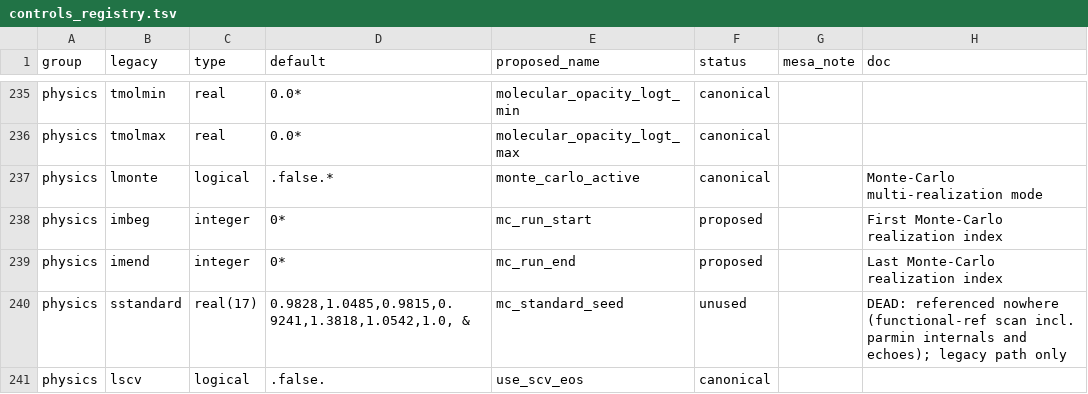
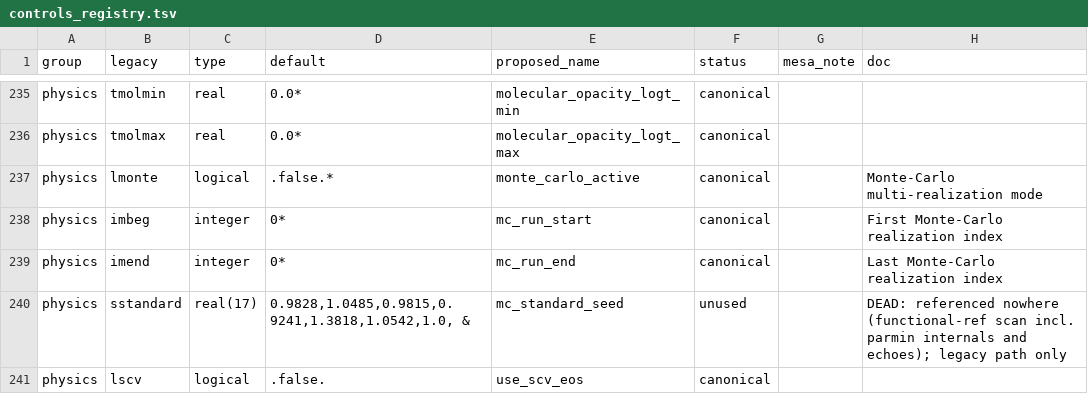
Before and after one commit to parallelpro/yrec, a TSV file: src/defaults/controls_registry.tsv, drawn as a sheet; only a part is shown, gaps mark what is left out.

```diff
--- a/src/defaults/controls_registry.tsv
+++ b/src/defaults/controls_registry.tsv
@@ -237,4 +237,4 @@ physics	tmolmax	real	0.0*	molecular_opacity_logt_max	canonical
 physics	lmonte	logical	.false.*	monte_carlo_active	canonical		Monte-Carlo multi-realization mode
-physics	imbeg	integer	0*	mc_run_start	proposed		First Monte-Carlo realization index
-physics	imend	integer	0*	mc_run_end	proposed		Last Monte-Carlo realization index
+physics	imbeg	integer	0*	mc_run_start	canonical		First Monte-Carlo realization index
+physics	imend	integer	0*	mc_run_end	canonical		Last Monte-Carlo realization index
 physics	sstandard	real(17)	0.9828,1.0485,0.9815,0.9241,1.3818,1.0542,1.0, &	mc_standard_seed	unused		DEAD: referenced nowhere (functional-ref scan incl. parmin internals and echoes); legacy path only
```
Also changed, not shown: 9 other files.
